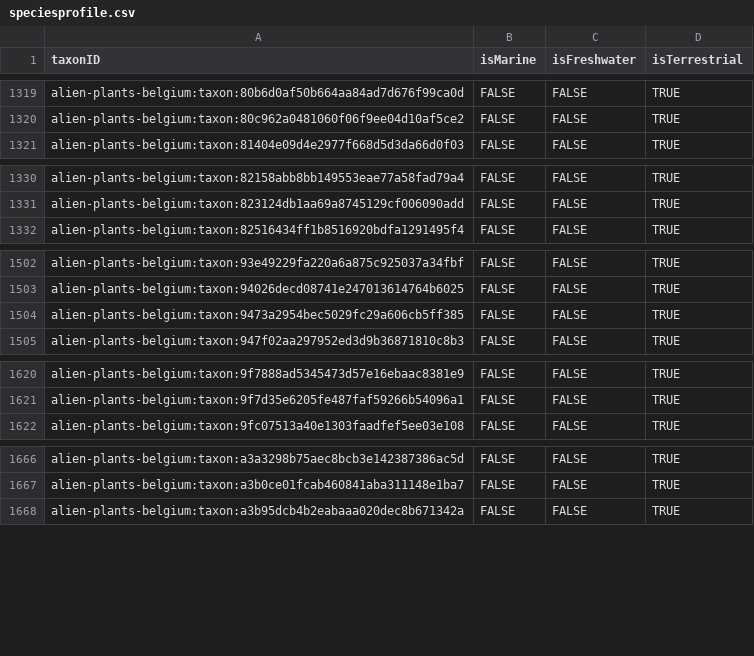
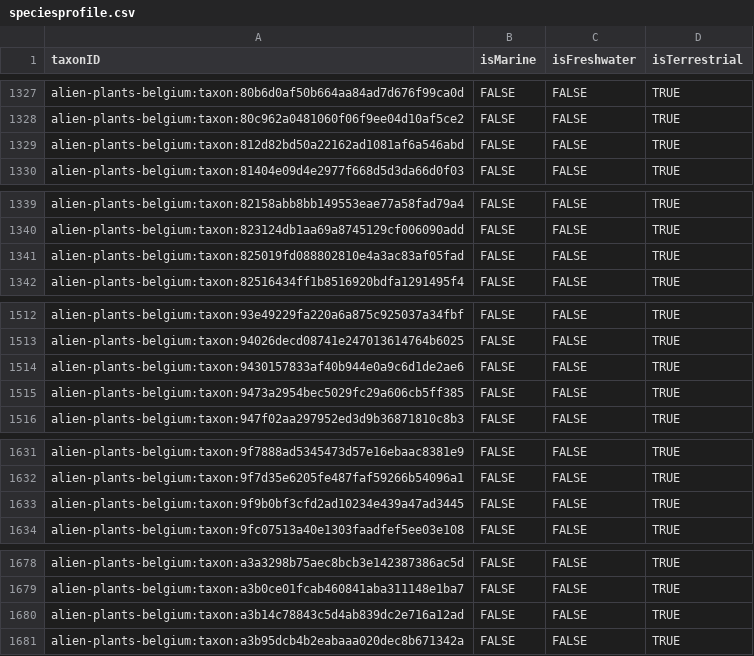
Before and after one commit to trias-project/alien-plants-belgium, a CSV file: data/processed/speciesprofile.csv, drawn as a sheet; only a part is shown, gaps mark what is left out; the diff covers the shown part only.

```diff
--- a/data/processed/speciesprofile.csv
+++ b/data/processed/speciesprofile.csv
@@ -1320,2 +1328,3 @@ alien-plants-belgium:taxon:80b6d0af50b664aa84ad7d676f99ca0d,FALSE,FALSE,TRUE
 alien-plants-belgium:taxon:80c962a0481060f06f9ee04d10af5ce2,FALSE,FALSE,TRUE
+alien-plants-belgium:taxon:812d82bd50a22162ad1081af6a546abd,FALSE,FALSE,TRUE
 alien-plants-belgium:taxon:81404e09d4e2977f668d5d3da66d0f03,FALSE,FALSE,TRUE
@@ -1331,2 +1340,3 @@ alien-plants-belgium:taxon:82158abb8bb149553eae77a58fad79a4,FALSE,FALSE,TRUE
 alien-plants-belgium:taxon:823124db1aa69a8745129cf006090add,FALSE,FALSE,TRUE
+alien-plants-belgium:taxon:825019fd088802810e4a3ac83af05fad,FALSE,FALSE,TRUE
 alien-plants-belgium:taxon:82516434ff1b8516920bdfa1291495f4,FALSE,FALSE,TRUE
@@ -1503,2 +1513,3 @@ alien-plants-belgium:taxon:93e49229fa220a6a875c925037a34fbf,FALSE,FALSE,TRUE
 alien-plants-belgium:taxon:94026decd08741e247013614764b6025,FALSE,FALSE,TRUE
+alien-plants-belgium:taxon:9430157833af40b944e0a9c6d1de2ae6,FALSE,FALSE,TRUE
 alien-plants-belgium:taxon:9473a2954bec5029fc29a606cb5ff385,FALSE,FALSE,TRUE
@@ -1621,2 +1632,3 @@ alien-plants-belgium:taxon:9f7888ad5345473d57e16ebaac8381e9,FALSE,FALSE,TRUE
 alien-plants-belgium:taxon:9f7d35e6205fe487faf59266b54096a1,FALSE,FALSE,TRUE
+alien-plants-belgium:taxon:9f9b0bf3cfd2ad10234e439a47ad3445,FALSE,FALSE,TRUE
 alien-plants-belgium:taxon:9fc07513a40e1303faadfef5ee03e108,FALSE,FALSE,TRUE
@@ -1667,2 +1679,3 @@ alien-plants-belgium:taxon:a3a3298b75aec8bcb3e142387386ac5d,FALSE,FALSE,TRUE
 alien-plants-belgium:taxon:a3b0ce01fcab460841aba311148e1ba7,FALSE,FALSE,TRUE
+alien-plants-belgium:taxon:a3b14c78843c5d4ab839dc2e716a12ad,FALSE,FALSE,TRUE
 alien-plants-belgium:taxon:a3b95dcb4b2eabaaa020dec8b671342a,FALSE,FALSE,TRUE
```
Also changed, not shown: 16 added rows and 2 removed rows elsewhere in this file, data/processed/description.csv, data/processed/taxon.csv, 2 other files.
